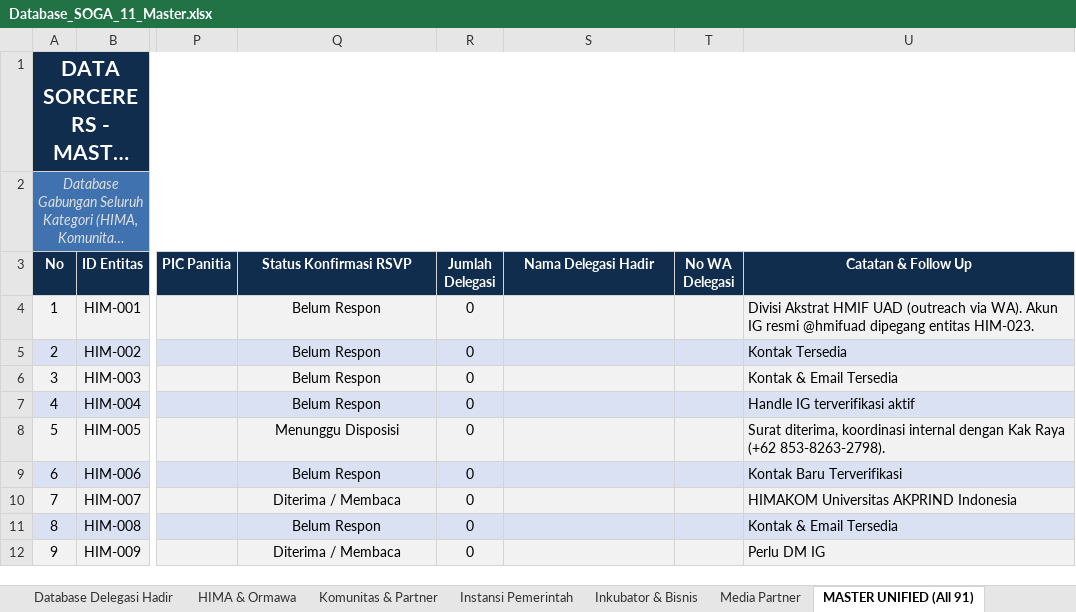
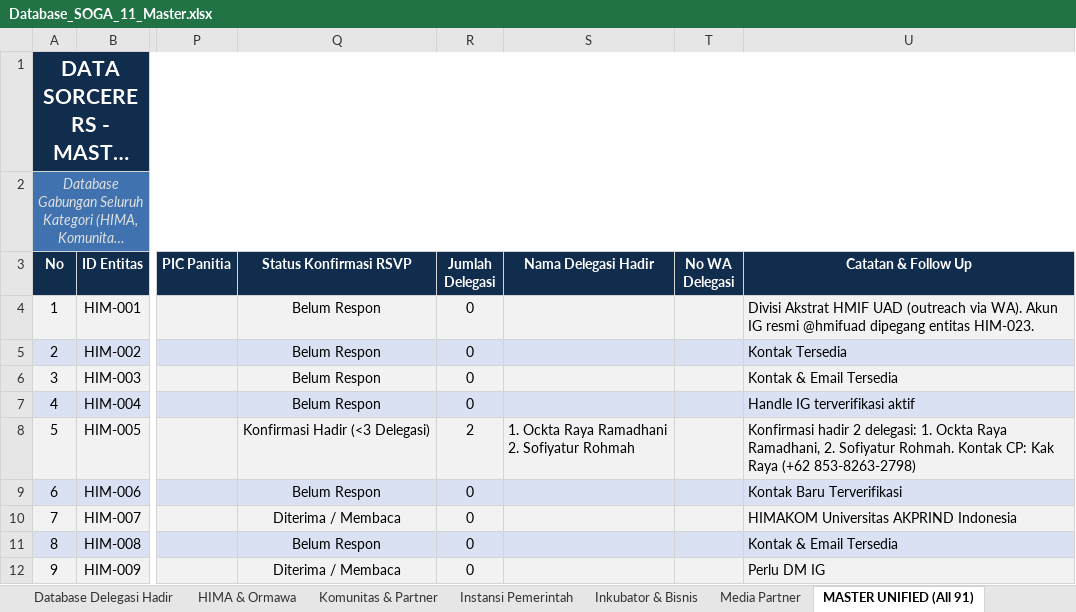
Before and after one commit to Faiz-abdurrachman/soga11-hima-outreach, an Excel workbook: Database_SOGA_11_Master.xlsx, sheet MASTER UNIFIED (All 91), drawn as a sheet; only a part is shown, gaps mark what is left out; long unchanged cells end in …; values as stored, in another font and other column widths than the file's, no borders; ↵ is a line break in a cell; the diff names each change by its address in the sheet, - before the commit and + after, or states it on an @@ line.

Commit message:
feat(delegasi): add confirmed delegates for HME FT UNY (Ockta Raya & Sofiyatur Rohmah)

```diff
--- a/Database_SOGA_11_Master.xlsx (sheet MASTER UNIFIED (All 91))
+++ b/Database_SOGA_11_Master.xlsx (sheet MASTER UNIFIED (All 91))
-Q8 (Status Konfirmasi RSVP): Menunggu Disposisi
+Q8 (Status Konfirmasi RSVP): Konfirmasi Hadir (<3 Delegasi)
-R8 (Jumlah Delegasi): 0
+R8 (Jumlah Delegasi): 2
-S8 (Nama Delegasi Hadir): (empty)
+S8 (Nama Delegasi Hadir): 1. Ockta Raya Ramadhani ↵ 2. Sofiyatur Rohmah
-U8 (Catatan & Follow Up): Surat diterima, koordinasi internal dengan Kak Raya (+62 853-8263-2798).
+U8 (Catatan & Follow Up): Konfirmasi hadir 2 delegasi: 1. Ockta Raya Ramadhani, 2. Sofiyatur Rohmah. Kontak CP: Kak Raya (+62 853-8263-2798)
```
Also changed, not shown: sheet Database Delegasi Hadir, sheet HIMA & Ormawa, 5 other files.
